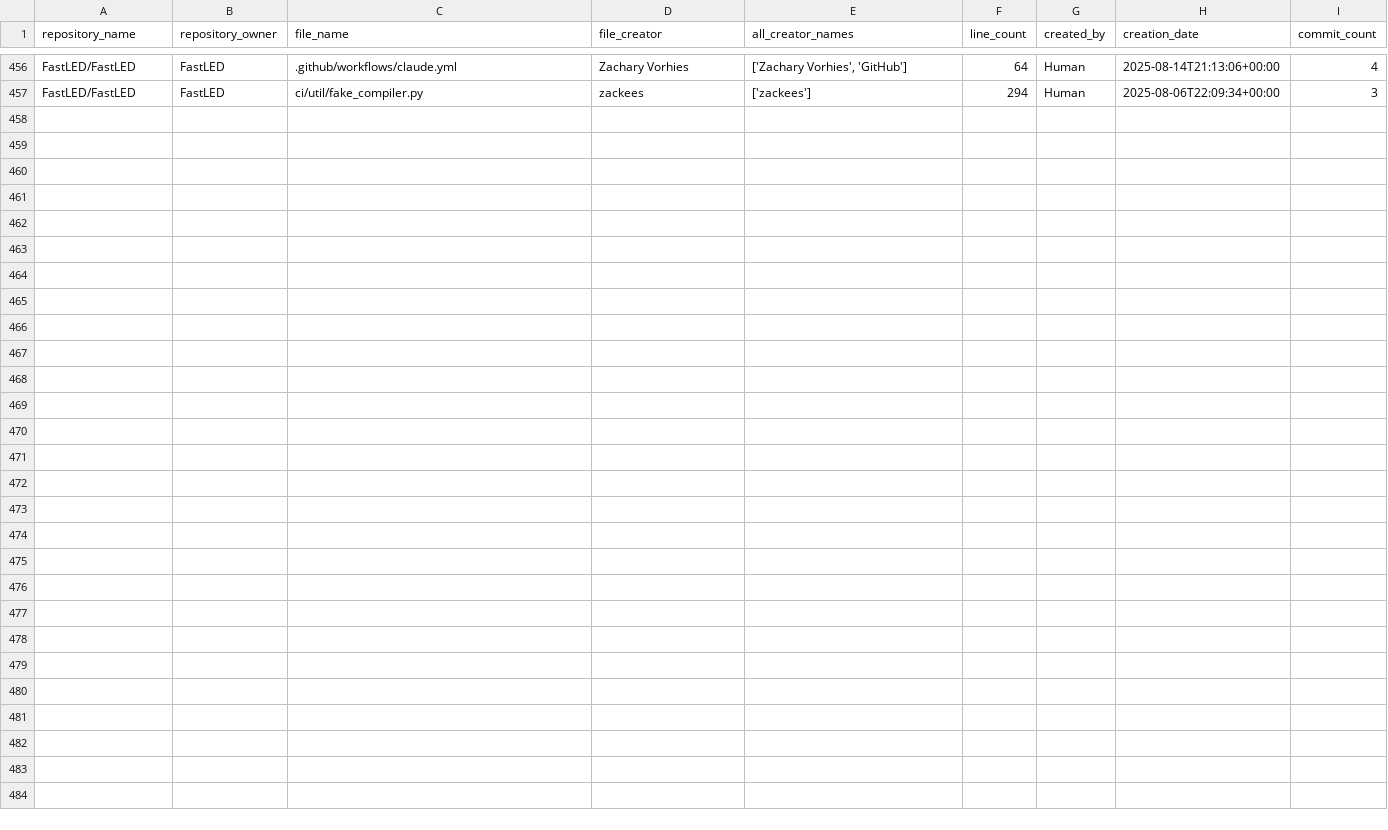
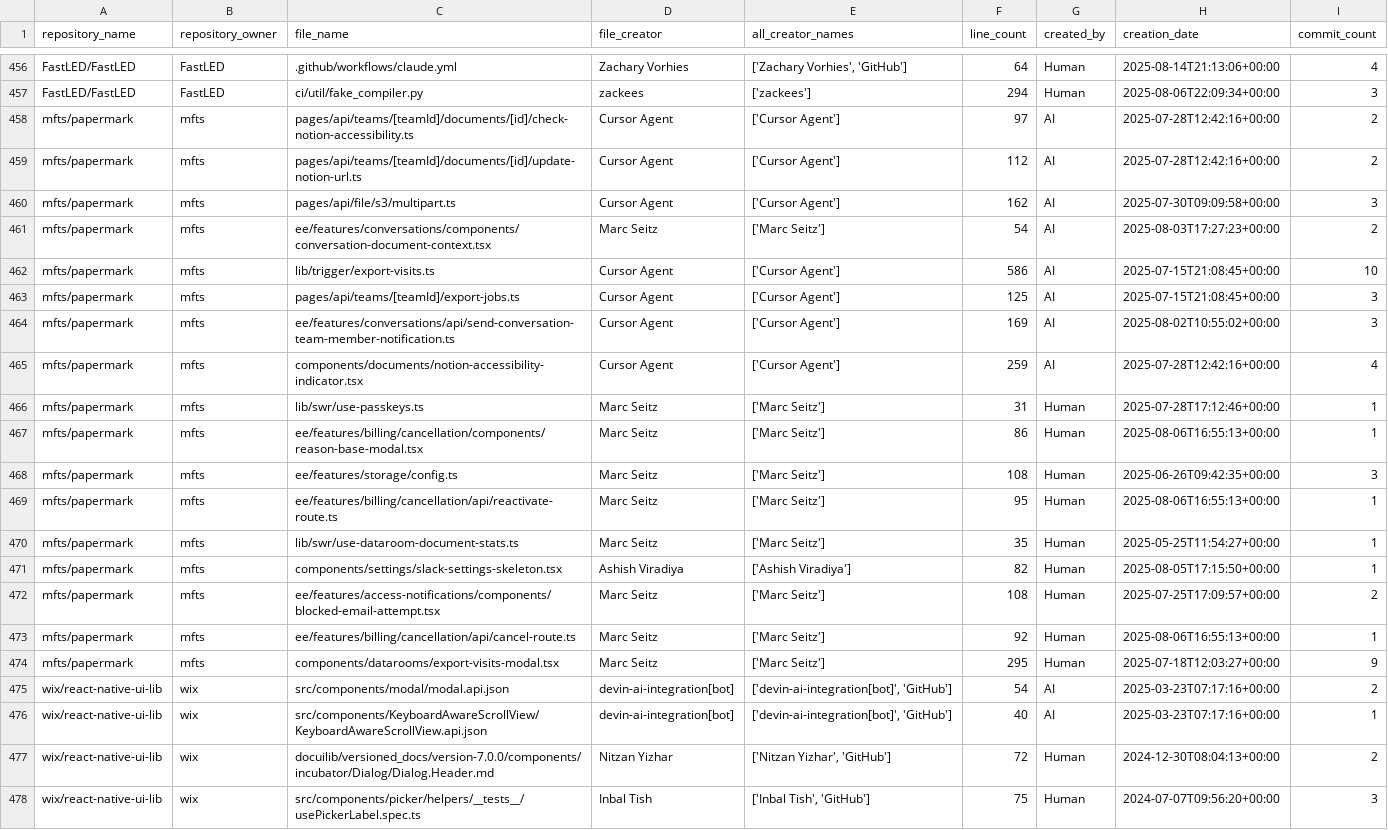
Before and after one commit to ShouSawa/AI-Code-Maintainability, a CSV file: data_list/RQ1/final_result/RQ1_files_properly.csv, drawn as a sheet; only a part is shown, gaps mark what is left out.

```diff
--- a/data_list/RQ1/final_result/RQ1_files_properly.csv
+++ b/data_list/RQ1/final_result/RQ1_files_properly.csv
@@ -457 +457,22 @@ FastLED/FastLED,FastLED,.github/workflows/claude.yml,Zachary Vorhies,"['Zachary
 FastLED/FastLED,FastLED,ci/util/fake_compiler.py,zackees,['zackees'],294,Human,2025-08-06T22:09:34+00:00,3
+mfts/papermark,mfts,pages/api/teams/[teamId]/documents/[id]/check-notion-accessibility.ts,Cursor Agent,['Cursor Agent'],97,AI,2025-07-28T12:42:16+00:00,2
+mfts/papermark,mfts,pages/api/teams/[teamId]/documents/[id]/update-notion-url.ts,Cursor Agent,['Cursor Agent'],112,AI,2025-07-28T12:42:16+00:00,2
+mfts/papermark,mfts,pages/api/file/s3/multipart.ts,Cursor Agent,['Cursor Agent'],162,AI,2025-07-30T09:09:58+00:00,3
+mfts/papermark,mfts,ee/features/conversations/components/conversation-document-context.tsx,Marc Seitz,['Marc Seitz'],54,AI,2025-08-03T17:27:23+00:00,2
+mfts/papermark,mfts,lib/trigger/export-visits.ts,Cursor Agent,['Cursor Agent'],586,AI,2025-07-15T21:08:45+00:00,10
+mfts/papermark,mfts,pages/api/teams/[teamId]/export-jobs.ts,Cursor Agent,['Cursor Agent'],125,AI,2025-07-15T21:08:45+00:00,3
+mfts/papermark,mfts,ee/features/conversations/api/send-conversation-team-member-notification.ts,Cursor Agent,['Cursor Agent'],169,AI,2025-08-02T10:55:02+00:00,3
+mfts/papermark,mfts,components/documents/notion-accessibility-indicator.tsx,Cursor Agent,['Cursor Agent'],259,AI,2025-07-28T12:42:16+00:00,4
+mfts/papermark,mfts,lib/swr/use-passkeys.ts,Marc Seitz,['Marc Seitz'],31,Human,2025-07-28T17:12:46+00:00,1
+mfts/papermark,mfts,ee/features/billing/cancellation/components/reason-base-modal.tsx,Marc Seitz,['Marc Seitz'],86,Human,2025-08-06T16:55:13+00:00,1
+mfts/papermark,mfts,ee/features/storage/config.ts,Marc Seitz,['Marc Seitz'],108,Human,2025-06-26T09:42:35+00:00,3
+mfts/papermark,mfts,ee/features/billing/cancellation/api/reactivate-route.ts,Marc Seitz,['Marc Seitz'],95,Human,2025-08-06T16:55:13+00:00,1
+mfts/papermark,mfts,lib/swr/use-dataroom-document-stats.ts,Marc Seitz,['Marc Seitz'],35,Human,2025-05-25T11:54:27+00:00,1
+mfts/papermark,mfts,components/settings/slack-settings-skeleton.tsx,Ashish Viradiya,['Ashish Viradiya'],82,Human,2025-08-05T17:15:50+00:00,1
+mfts/papermark,mfts,ee/features/access-notifications/components/blocked-email-attempt.tsx,Marc Seitz,['Marc Seitz'],108,Human,2025-07-25T17:09:57+00:00,2
+mfts/papermark,mfts,ee/features/billing/cancellation/api/cancel-route.ts,Marc Seitz,['Marc Seitz'],92,Human,2025-08-06T16:55:13+00:00,1
+mfts/papermark,mfts,components/datarooms/export-visits-modal.tsx,Marc Seitz,['Marc Seitz'],295,Human,2025-07-18T12:03:27+00:00,9
+wix/react-native-ui-lib,wix,src/components/modal/modal.api.json,devin-ai-integration[bot],"['devin-ai-integration[bot]', 'GitHub']",54,AI,2025-03-23T07:17:16+00:00,2
+wix/react-native-ui-lib,wix,src/components/KeyboardAwareScrollView/KeyboardAwareScrollView.api.json,devin-ai-integration[bot],"['devin-ai-integration[bot]', 'GitHub']",40,AI,2025-03-23T07:17:16+00:00,1
+wix/react-native-ui-lib,wix,docuilib/versioned_docs/version-7.0.0/components/incubator/Dialog/Dialog.Header.md,Nitzan Yizhar,"['Nitzan Yizhar', 'GitHub']",72,Human,2024-12-30T08:04:13+00:00,2
+wix/react-native-ui-lib,wix,src/components/picker/helpers/__tests__/usePickerLabel.spec.ts,Inbal Tish,"['Inbal Tish', 'GitHub']",75,Human,2024-07-07T09:56:20+00:00,3
```
Also changed, not shown: 5 other files.
